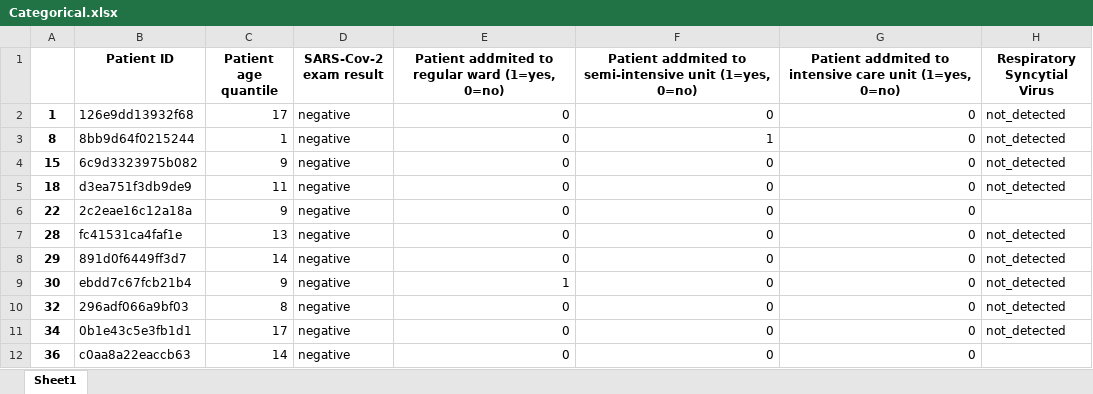
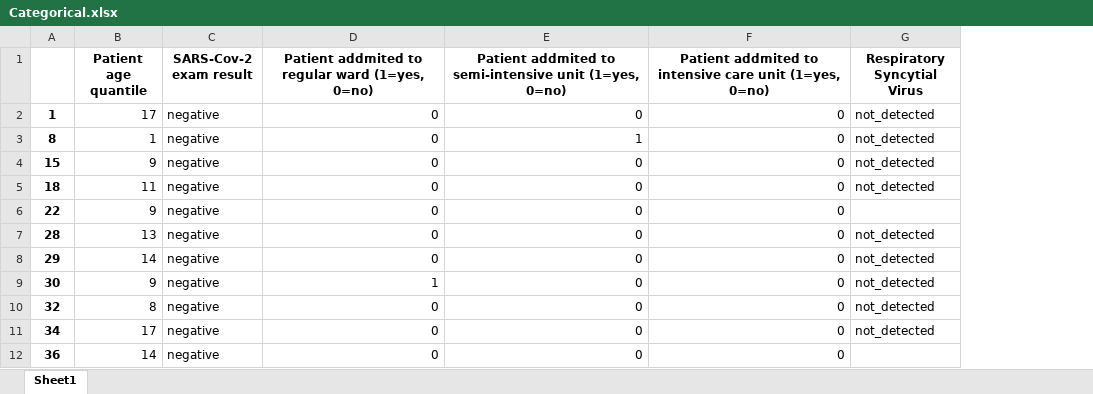
Before and after one commit to rubenkole/Visualization-group-34, an Excel workbook: dataset/Categorical.xlsx, sheet Sheet1, drawn as a sheet; only a part is shown; values as stored, in another font and other column widths than the file's, no borders; the diff names each change by its address in the sheet, - before the commit and + after, or states it on an @@ line.

```diff
--- a/dataset/Categorical.xlsx (sheet Sheet1)
+++ b/dataset/Categorical.xlsx (sheet Sheet1)
-column B (Patient ID), rows 2-12: 126e9dd13932f68 | 8bb9d64f0215244 | 6c9d3323975b082 | d3ea751f3db9de9 | 2c2eae16c12a18a | fc41531ca4faf1e | 891d0f6449ff3d7 | ebdd7c67fcb21b4 | 296adf066a9bf03 | 0b1e43c5e3fb1d1 | c0aa8a22eaccb63
```
Also changed, not shown: dataset/Quantitative.xlsx, 1 other file.
